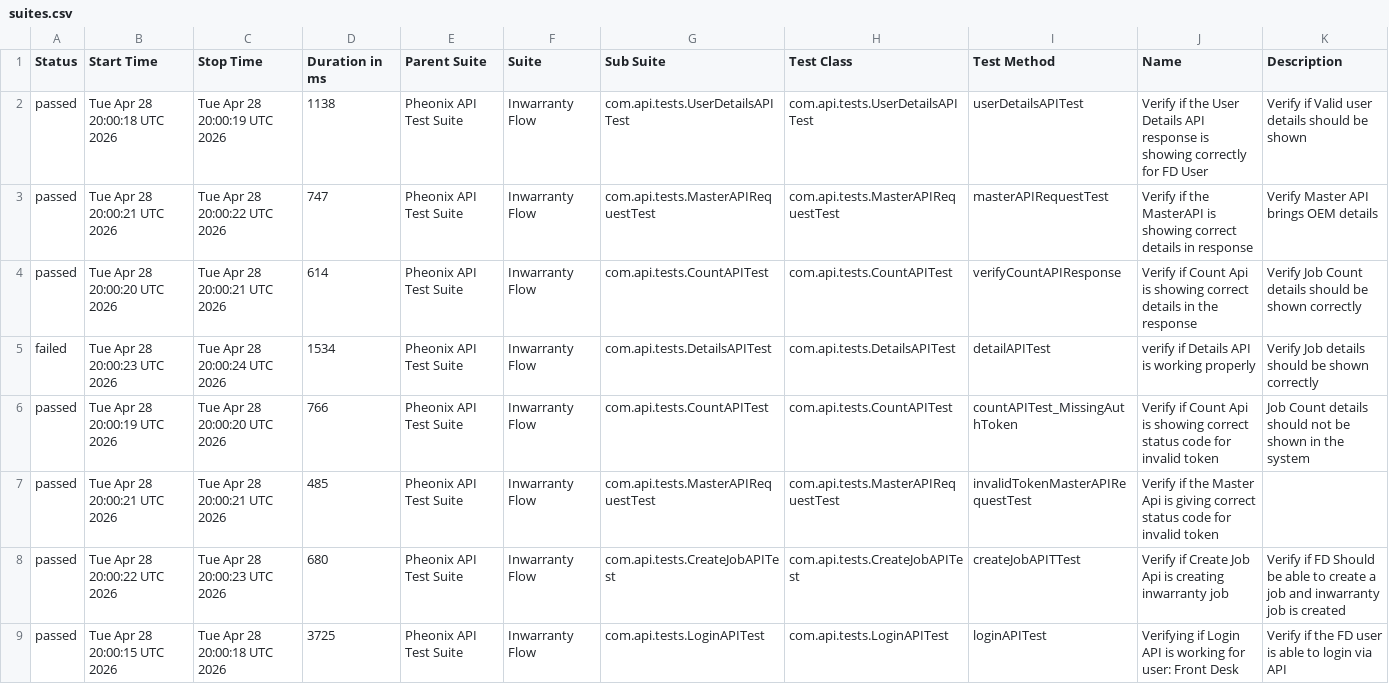
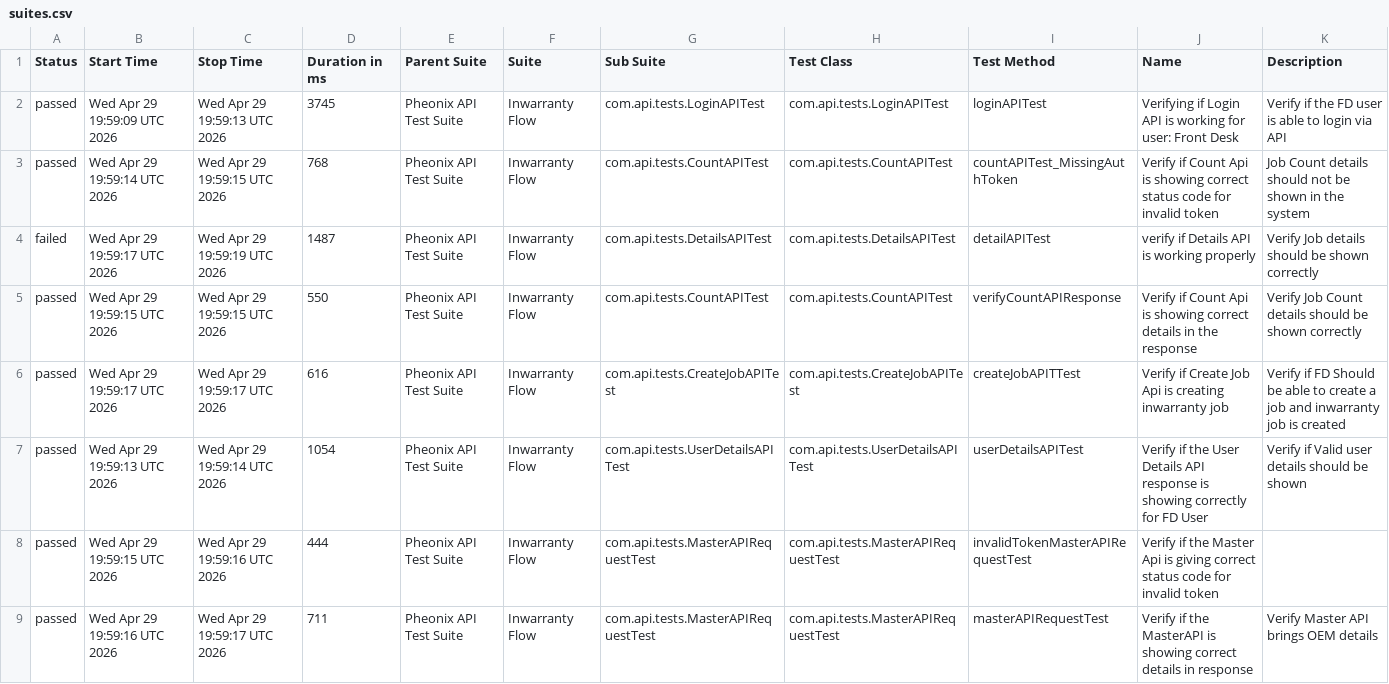
Before and after one commit to AnantKinlekar/PheonixTestAutomationFramework, a CSV file: data/suites.csv, drawn as a sheet.

```diff
--- a/data/suites.csv
+++ b/data/suites.csv
@@ -1,9 +1,9 @@
 "Status","Start Time","Stop Time","Duration in ms","Parent Suite","Suite","Sub Suite","Test Class","Test Method","Name","Description"
-"passed","Tue Apr 28 20:00:18 UTC 2026","Tue Apr 28 20:00:19 UTC 2026","1138","Pheonix API Test Suite","Inwarranty Flow","com.api.tests.UserDetailsAPITest","com.api.tests.UserDetailsAPITest","userDetailsAPITest","Verify if the User Details API response is showing correctly for FD User","Verify if Valid user details should be shown"
-"passed","Tue Apr 28 20:00:21 UTC 2026","Tue Apr 28 20:00:22 UTC 2026","747","Pheonix API Test Suite","Inwarranty Flow","com.api.tests.MasterAPIRequestTest","com.api.tests.MasterAPIRequestTest","masterAPIRequestTest","Verify if the MasterAPI is showing correct details in response","Verify Master API brings OEM details"
-"passed","Tue Apr 28 20:00:20 UTC 2026","Tue Apr 28 20:00:21 UTC 2026","614","Pheonix API Test Suite","Inwarranty Flow","com.api.tests.CountAPITest","com.api.tests.CountAPITest","verifyCountAPIResponse","Verify if Count Api is showing correct details in the response","Verify Job Count details should be shown correctly"
-"failed","Tue Apr 28 20:00:23 UTC 2026","Tue Apr 28 20:00:24 UTC 2026","1534","Pheonix API Test Suite","Inwarranty Flow","com.api.tests.DetailsAPITest","com.api.tests.DetailsAPITest","detailAPITest","verify if Details API is working properly","Verify Job details should be shown correctly"
-"passed","Tue Apr 28 20:00:19 UTC 2026","Tue Apr 28 20:00:20 UTC 2026","766","Pheonix API Test Suite","Inwarranty Flow","com.api.tests.CountAPITest","com.api.tests.CountAPITest","countAPITest_MissingAuthToken","Verify if Count Api is showing correct status code for invalid token","Job Count details should not be shown in the system"
-"passed","Tue Apr 28 20:00:21 UTC 2026","Tue Apr 28 20:00:21 UTC 2026","485","Pheonix API Test Suite","Inwarranty Flow","com.api.tests.MasterAPIRequestTest","com.api.tests.MasterAPIRequestTest","invalidTokenMasterAPIRequestTest","Verify if the Master Api is giving correct status code for invalid token",""
-"passed","Tue Apr 28 20:00:22 UTC 2026","Tue Apr 28 20:00:23 UTC 2026","680","Pheonix API Test Suite","Inwarranty Flow","com.api.tests.CreateJobAPITest","com.api.tests.CreateJobAPITest","createJobAPITTest","Verify if Create Job Api is creating inwarranty job","Verify if FD Should be able to create a job and inwarranty job is created"
-"passed","Tue Apr 28 20:00:15 UTC 2026","Tue Apr 28 20:00:18 UTC 2026","3725","Pheonix API Test Suite","Inwarranty Flow","com.api.tests.LoginAPITest","com.api.tests.LoginAPITest","loginAPITest","Verifying if Login API is working for user: Front Desk","Verify if the FD user is able to login via API"
+"passed","Wed Apr 29 19:59:09 UTC 2026","Wed Apr 29 19:59:13 UTC 2026","3745","Pheonix API Test Suite","Inwarranty Flow","com.api.tests.LoginAPITest","com.api.tests.LoginAPITest","loginAPITest","Verifying if Login API is working for user: Front Desk","Verify if the FD user is able to login via API"
+"passed","Wed Apr 29 19:59:14 UTC 2026","Wed Apr 29 19:59:15 UTC 2026","768","Pheonix API Test Suite","Inwarranty Flow","com.api.tests.CountAPITest","com.api.tests.CountAPITest","countAPITest_MissingAuthToken","Verify if Count Api is showing correct status code for invalid token","Job Count details should not be shown in the system"
+"failed","Wed Apr 29 19:59:17 UTC 2026","Wed Apr 29 19:59:19 UTC 2026","1487","Pheonix API Test Suite","Inwarranty Flow","com.api.tests.DetailsAPITest","com.api.tests.DetailsAPITest","detailAPITest","verify if Details API is working properly","Verify Job details should be shown correctly"
+"passed","Wed Apr 29 19:59:15 UTC 2026","Wed Apr 29 19:59:15 UTC 2026","550","Pheonix API Test Suite","Inwarranty Flow","com.api.tests.CountAPITest","com.api.tests.CountAPITest","verifyCountAPIResponse","Verify if Count Api is showing correct details in the response","Verify Job Count details should be shown correctly"
+"passed","Wed Apr 29 19:59:17 UTC 2026","Wed Apr 29 19:59:17 UTC 2026","616","Pheonix API Test Suite","Inwarranty Flow","com.api.tests.CreateJobAPITest","com.api.tests.CreateJobAPITest","createJobAPITTest","Verify if Create Job Api is creating inwarranty job","Verify if FD Should be able to create a job and inwarranty job is created"
+"passed","Wed Apr 29 19:59:13 UTC 2026","Wed Apr 29 19:59:14 UTC 2026","1054","Pheonix API Test Suite","Inwarranty Flow","com.api.tests.UserDetailsAPITest","com.api.tests.UserDetailsAPITest","userDetailsAPITest","Verify if the User Details API response is showing correctly for FD User","Verify if Valid user details should be shown"
+"passed","Wed Apr 29 19:59:15 UTC 2026","Wed Apr 29 19:59:16 UTC 2026","444","Pheonix API Test Suite","Inwarranty Flow","com.api.tests.MasterAPIRequestTest","com.api.tests.MasterAPIRequestTest","invalidTokenMasterAPIRequestTest","Verify if the Master Api is giving correct status code for invalid token",""
+"passed","Wed Apr 29 19:59:16 UTC 2026","Wed Apr 29 19:59:17 UTC 2026","711","Pheonix API Test Suite","Inwarranty Flow","com.api.tests.MasterAPIRequestTest","com.api.tests.MasterAPIRequestTest","masterAPIRequestTest","Verify if the MasterAPI is showing correct details in response","Verify Master API brings OEM details"
```
Also changed, not shown: data/behaviors.csv, 52 other files.
